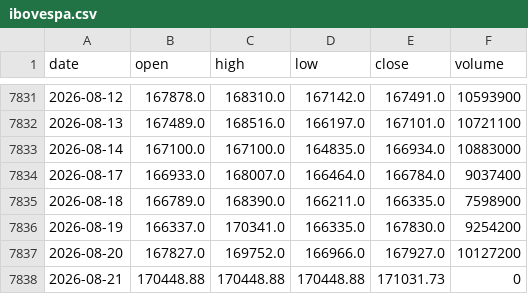
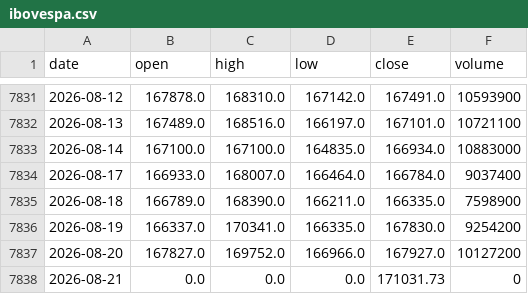
Before and after one commit to gitgbg1985/dash_ibov_test, a CSV file: data/ibovespa.csv, drawn as a sheet; only a part is shown, gaps mark what is left out.

```diff
--- a/data/ibovespa.csv
+++ b/data/ibovespa.csv
@@ -7837,2 +7837,2 @@ date,open,high,low,close,volume
 2026-08-20,167827.0,169752.0,166966.0,167927.0,10127200
-2026-08-21,170448.88,170448.88,170448.88,171031.73,0
+2026-08-21,0.0,0.0,0.0,171031.73,0
```
Also changed, not shown: 1 other file.
